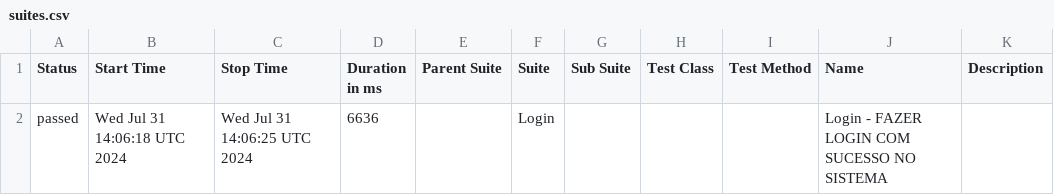
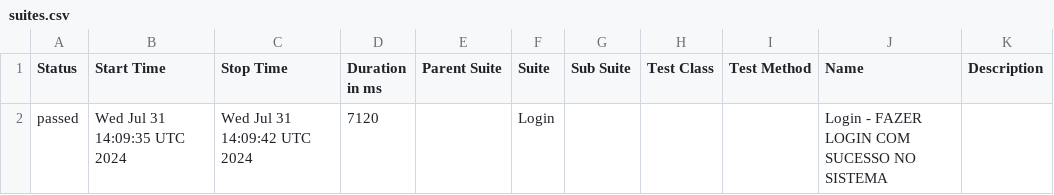
Before and after one commit to LuizHenriqueMT/duapi-automatizada, a CSV file: data/suites.csv, drawn as a sheet.

```diff
--- a/data/suites.csv
+++ b/data/suites.csv
@@ -1,2 +1,2 @@
 "Status","Start Time","Stop Time","Duration in ms","Parent Suite","Suite","Sub Suite","Test Class","Test Method","Name","Description"
-"passed","Wed Jul 31 14:06:18 UTC 2024","Wed Jul 31 14:06:25 UTC 2024","6636","","Login","","","","Login - FAZER LOGIN COM SUCESSO NO SISTEMA",""
+"passed","Wed Jul 31 14:09:35 UTC 2024","Wed Jul 31 14:09:42 UTC 2024","7120","","Login","","","","Login - FAZER LOGIN COM SUCESSO NO SISTEMA",""
```
Also changed, not shown: 19 other files.
